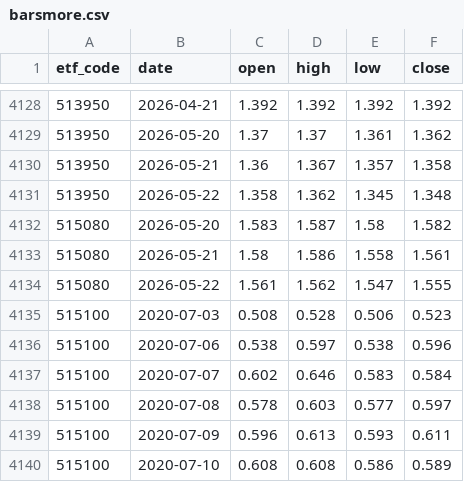
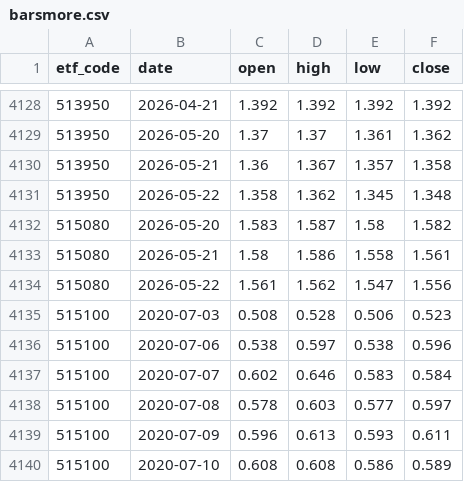
Before and after one commit to shirleynju80-max/NewHL, a CSV file: public/data/barsmore.csv, drawn as a sheet; only a part is shown, gaps mark what is left out; the diff covers the shown part only.

```diff
--- a/public/data/barsmore.csv
+++ b/public/data/barsmore.csv
@@ -4133,3 +4133,3 @@ etf_code,date,open,high,low,close
 515080,2026-05-21,1.58,1.586,1.558,1.561
-515080,2026-05-22,1.561,1.562,1.547,1.555
+515080,2026-05-22,1.561,1.562,1.547,1.556
 515100,2020-07-03,0.508,0.528,0.506,0.523
```
Also changed, not shown: 20 edited cells elsewhere in this file.
